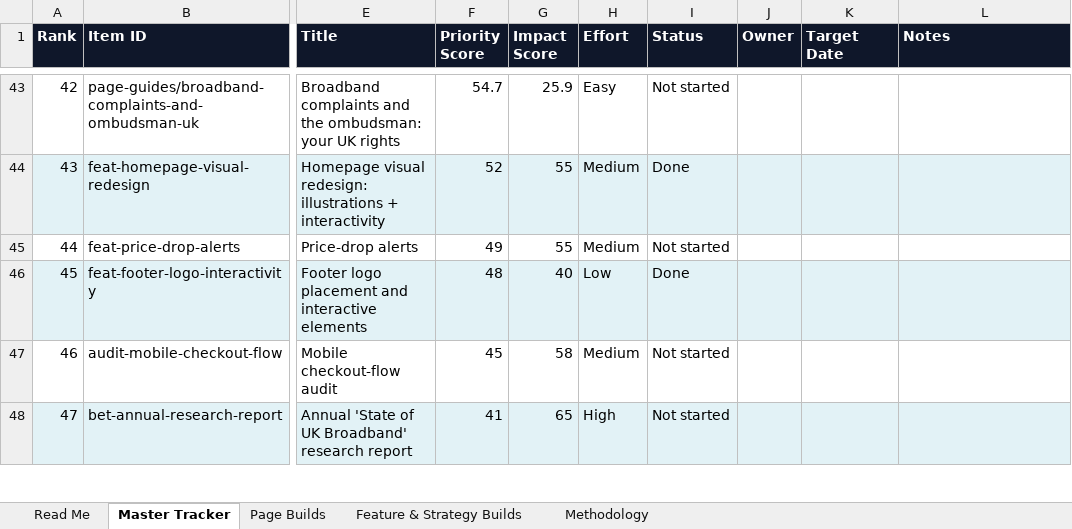
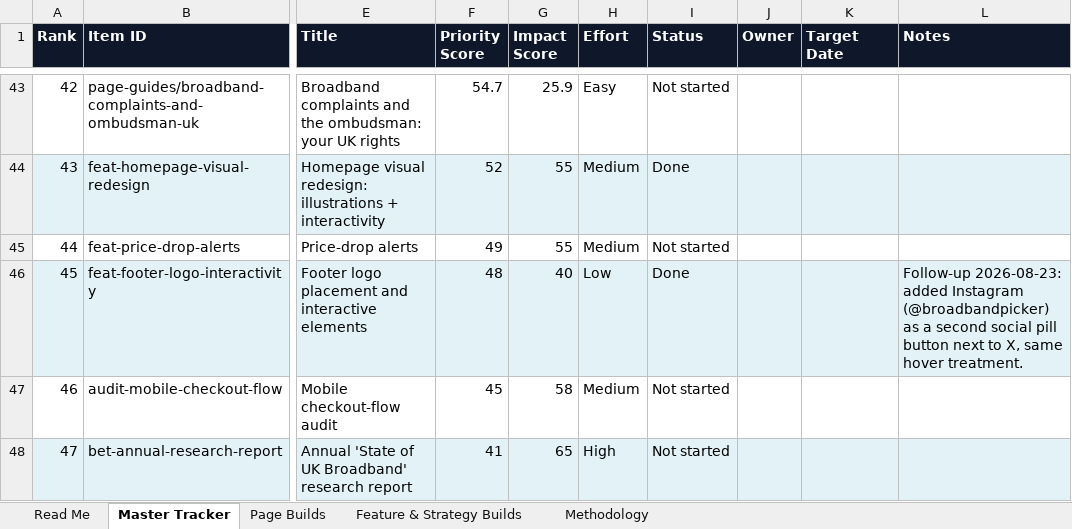
Before and after one commit to sahilsayed-ielts/broadbandpicker, an Excel workbook: docs/master-build-tracker.xlsx, sheet Master Tracker, drawn as a sheet; only a part is shown, gaps mark what is left out; values as stored, in another font and other column widths than the file's, no borders; table styles not drawn; the diff names each change by its address in the sheet, - before the commit and + after, or states it on an @@ line.

```diff
--- a/docs/master-build-tracker.xlsx (sheet Master Tracker)
+++ b/docs/master-build-tracker.xlsx (sheet Master Tracker)
-L46 (Notes): (empty)
+L46 (Notes): Follow-up 2026-08-23: added Instagram (@broadbandpicker) as a second social pill button next to X, same hover treatment.
```
Also changed, not shown: sheet Page Builds, 1 other file.
